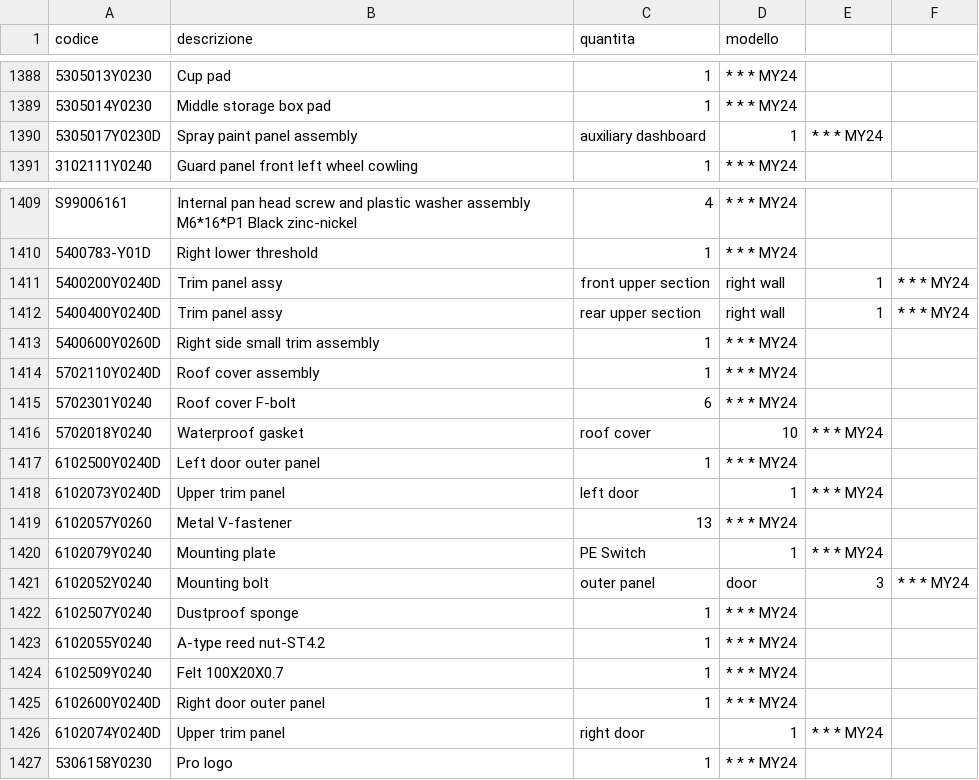
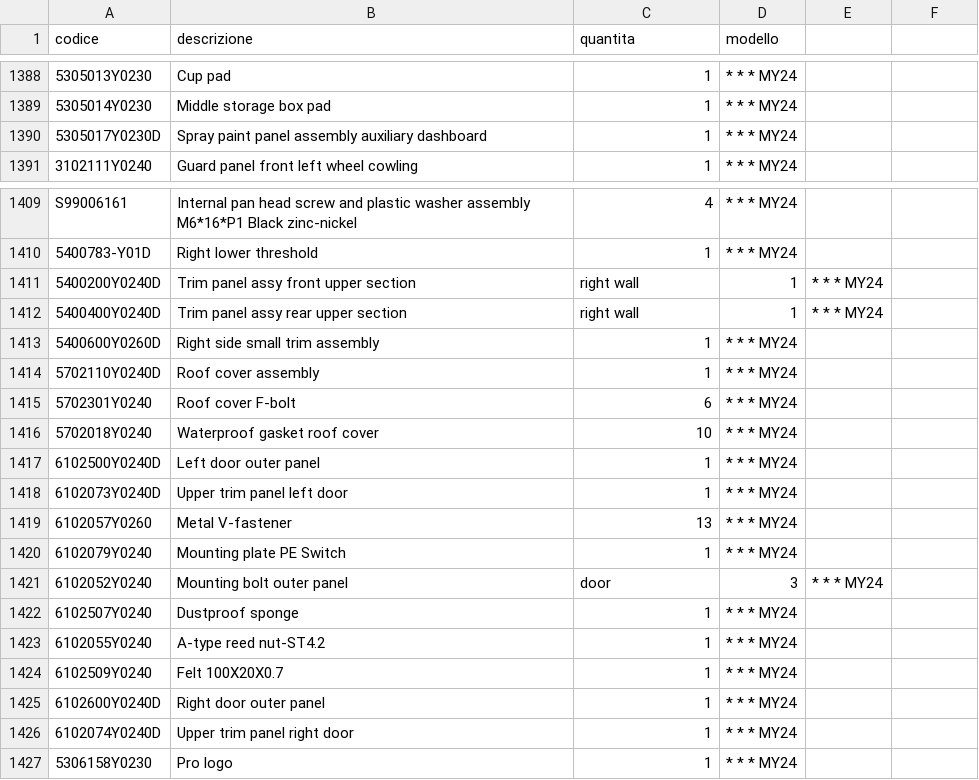
Before and after one commit to MicheleYOYO/YOYO-SpareParts, a CSV file: Parts.csv, drawn as a sheet; only a part is shown, gaps mark what is left out; the diff covers the shown part only; the diff names each change by its address in the sheet, - before the commit and + after, or states it on an @@ line.

Commit message:
Update Parts.csv

```diff
--- a/Parts.csv
+++ b/Parts.csv
-B1390 (descrizione): Spray paint panel assembly
+B1390 (descrizione): Spray paint panel assembly auxiliary dashboard
-C1390 (quantita): auxiliary dashboard
+C1390 (quantita): 1
-D1390 (modello): 1
+D1390 (modello): * * * MY24
-E1390: * * * MY24
+E1390: (empty)
-B1411 (descrizione): Trim panel assy
+B1411 (descrizione): Trim panel assy front upper section
-C1411 (quantita): front upper section
+C1411 (quantita): right wall
-D1411:D1412 (modello): right wall
+D1411:D1412 (modello): 1
-E1411:E1412: 1
+E1411:E1412: * * * MY24
-F1411:F1412: * * * MY24
+F1411:F1412: (empty)
-B1412 (descrizione): Trim panel assy
+B1412 (descrizione): Trim panel assy rear upper section
-C1412 (quantita): rear upper section
+C1412 (quantita): right wall
-B1416 (descrizione): Waterproof gasket
+B1416 (descrizione): Waterproof gasket roof cover
-C1416 (quantita): roof cover
+C1416 (quantita): 10
-D1416 (modello): 10
+D1416 (modello): * * * MY24
-E1416: * * * MY24
+E1416: (empty)
-B1418 (descrizione): Upper trim panel
+B1418 (descrizione): Upper trim panel left door
-C1418 (quantita): left door
+C1418 (quantita): 1
-D1418 (modello): 1
+D1418 (modello): * * * MY24
-E1418: * * * MY24
+E1418: (empty)
-B1420 (descrizione): Mounting plate
+B1420 (descrizione): Mounting plate PE Switch
-C1420 (quantita): PE Switch
+C1420 (quantita): 1
-D1420 (modello): 1
+D1420 (modello): * * * MY24
-E1420: * * * MY24
+E1420: (empty)
-B1421 (descrizione): Mounting bolt
+B1421 (descrizione): Mounting bolt outer panel
-C1421 (quantita): outer panel
+C1421 (quantita): door
-D1421 (modello): door
+D1421 (modello): 3
-E1421: 3
+E1421: * * * MY24
-F1421: * * * MY24
+F1421: (empty)
-B1426 (descrizione): Upper trim panel
+B1426 (descrizione): Upper trim panel right door
-C1426 (quantita): right door
+C1426 (quantita): 1
-D1426 (modello): 1
+D1426 (modello): * * * MY24
-E1426: * * * MY24
+E1426: (empty)
```
Also changed, not shown: 10 edited cells elsewhere in this file.
